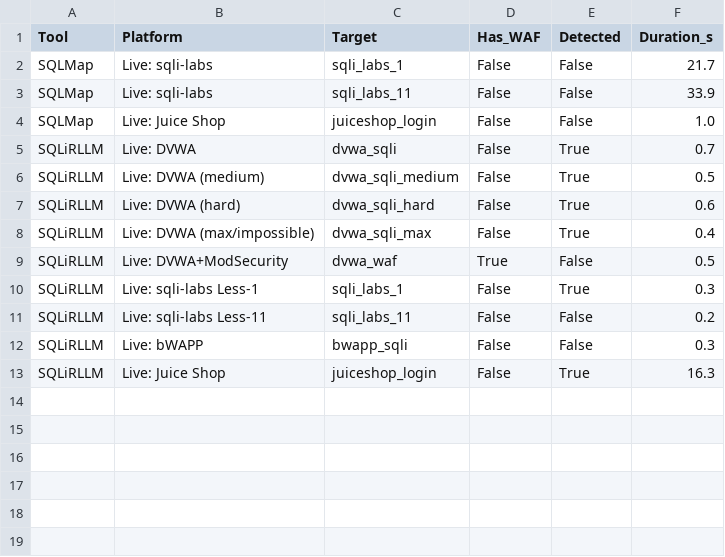
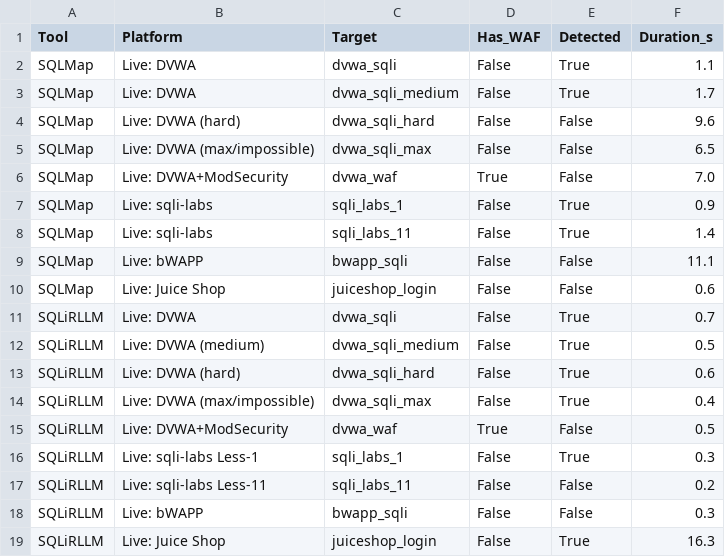
Before and after one commit to soltanabadiyan/SQLiRLLM, a CSV file: results/live/live_results_merged.csv, drawn as a sheet.

Commit message:
Update SQLMap detection results and enhance reporting for live environments

```diff
--- a/results/live/live_results_merged.csv
+++ b/results/live/live_results_merged.csv
@@ -1,5 +1,11 @@
 Tool,Platform,Target,Has_WAF,Detected,Duration_s
-SQLMap,Live: sqli-labs,sqli_labs_1,False,False,21.7
-SQLMap,Live: sqli-labs,sqli_labs_11,False,False,33.9
-SQLMap,Live: Juice Shop,juiceshop_login,False,False,1.0
+SQLMap,Live: DVWA,dvwa_sqli,False,True,1.1
+SQLMap,Live: DVWA,dvwa_sqli_medium,False,True,1.7
+SQLMap,Live: DVWA (hard),dvwa_sqli_hard,False,False,9.6
+SQLMap,Live: DVWA (max/impossible),dvwa_sqli_max,False,False,6.5
+SQLMap,Live: DVWA+ModSecurity,dvwa_waf,True,False,7.0
+SQLMap,Live: sqli-labs,sqli_labs_1,False,True,0.9
+SQLMap,Live: sqli-labs,sqli_labs_11,False,True,1.4
+SQLMap,Live: bWAPP,bwapp_sqli,False,False,11.1
+SQLMap,Live: Juice Shop,juiceshop_login,False,False,0.6
 SQLiRLLM,Live: DVWA,dvwa_sqli,False,True,0.7
```
Also changed, not shown: results/live/cross_comparison.csv, results/live/live_requests_to_detect.csv, 13 other files.
